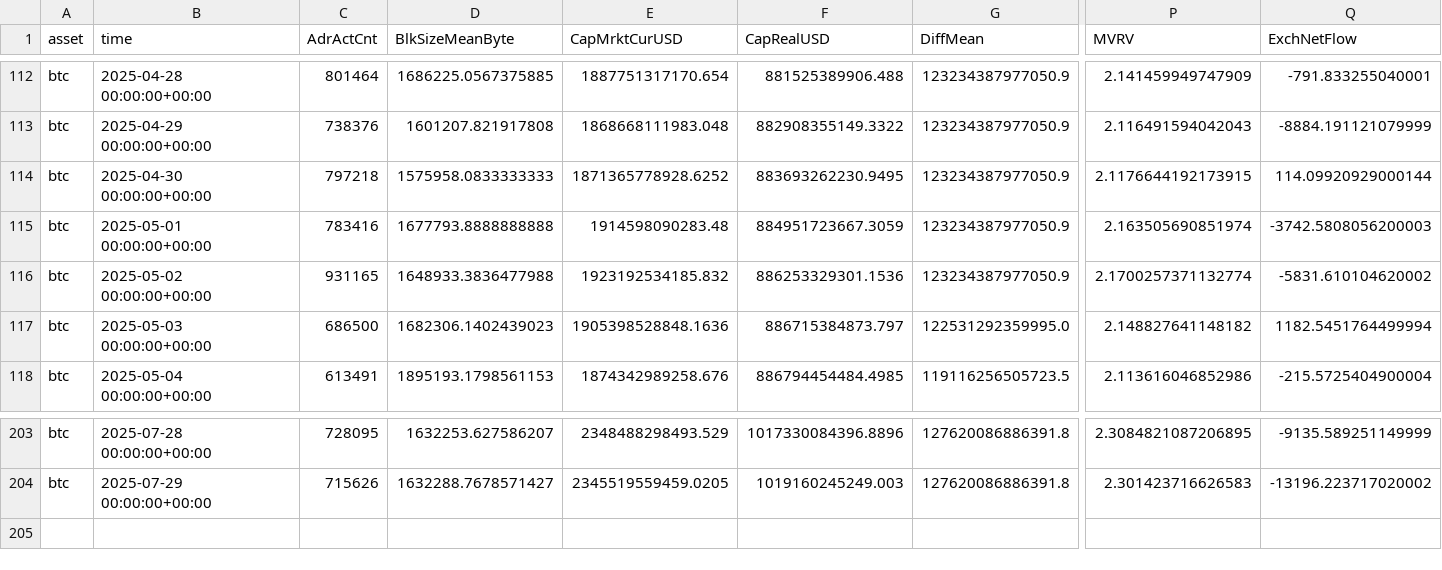
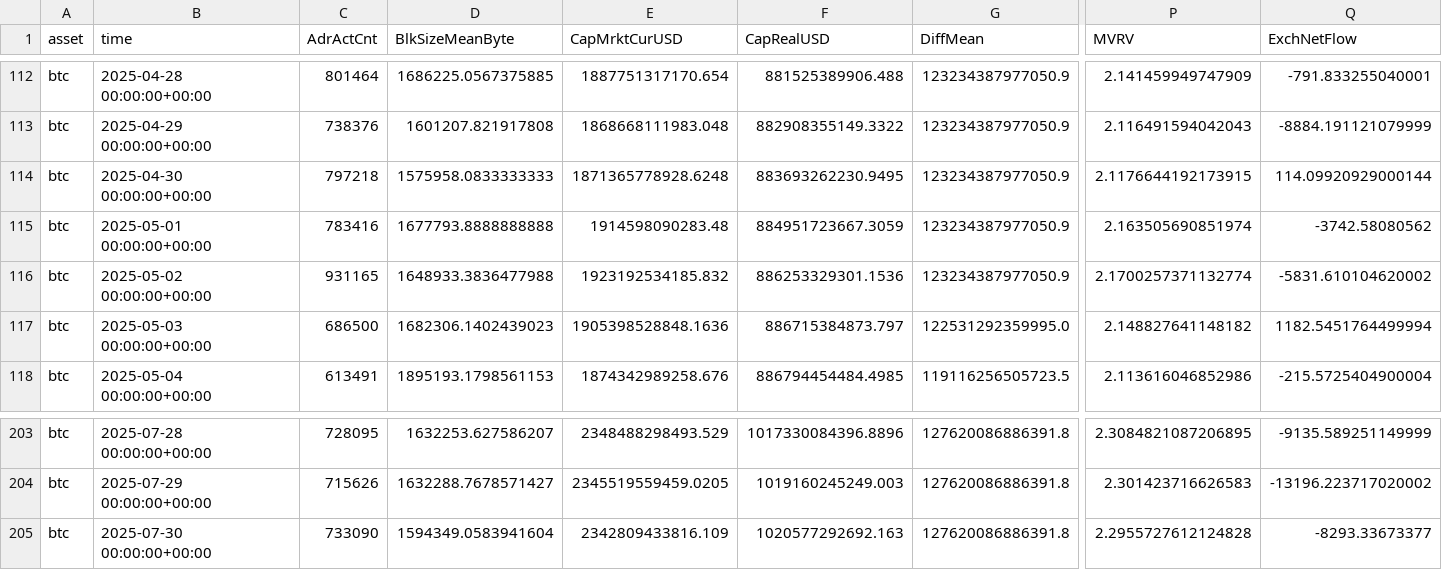
Before and after one commit to alex-lebedev/crypto-on-chain, a CSV file: btc_onchain_daily.csv, drawn as a sheet; only a part is shown, gaps mark what is left out; rows hold the shown columns only; the diff names each change by its address in the sheet, - before the commit and + after, or states it on an @@ line.

```diff
--- a/btc_onchain_daily.csv
+++ b/btc_onchain_daily.csv
-E114 (CapMrktCurUSD): 1871365778928.6252
+E114 (CapMrktCurUSD): 1871365778928.6248
-Q115 (ExchNetFlow): -3742.5808056200003
+Q115 (ExchNetFlow): -3742.58080562
+row 205: btc | 2025-07-30 00:00:00+00:00 | 733090 | 1594349.0583941604 | 2342809433816.109 | 1020577292692.163 | 127620086886391.8 | 2.2955727612124828 | -8293.33673377
```
Also changed, not shown: eth_onchain_daily.csv, 7 other files.
